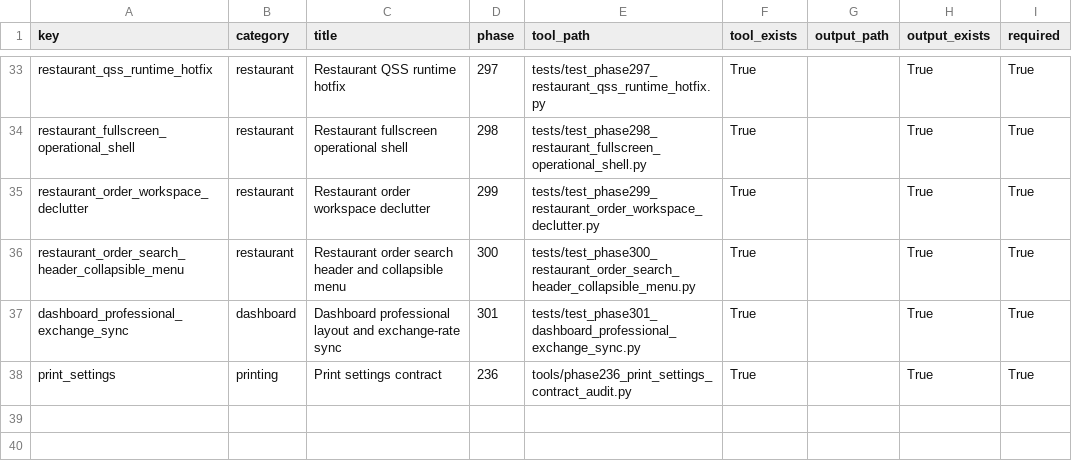
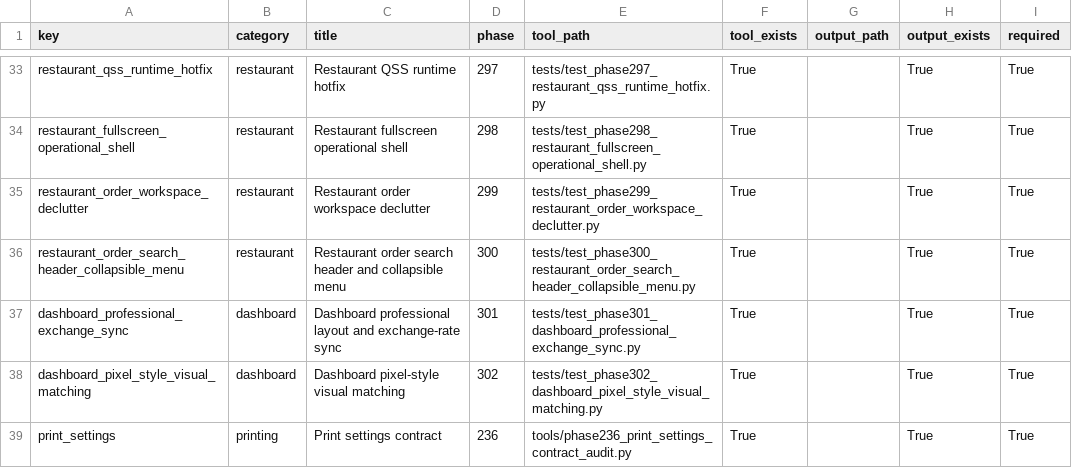
Before and after one commit to bukamal/alrajihi, a CSV file: tools/audit_outputs/release_readiness_gate_matrix.csv, drawn as a sheet; only a part is shown, gaps mark what is left out; the diff names each change by its address in the sheet, - before the commit and + after, or states it on an @@ line.

```diff
--- a/tools/audit_outputs/release_readiness_gate_matrix.csv
+++ b/tools/audit_outputs/release_readiness_gate_matrix.csv
+row 38: dashboard_pixel_style_visual_matching | dashboard | Dashboard pixel-style visual matching | 302 | tests/test_phase302_dashboard_pixel_style_visual_matching.py | True |  | True | True
```
Also changed, not shown: 6 other files.
